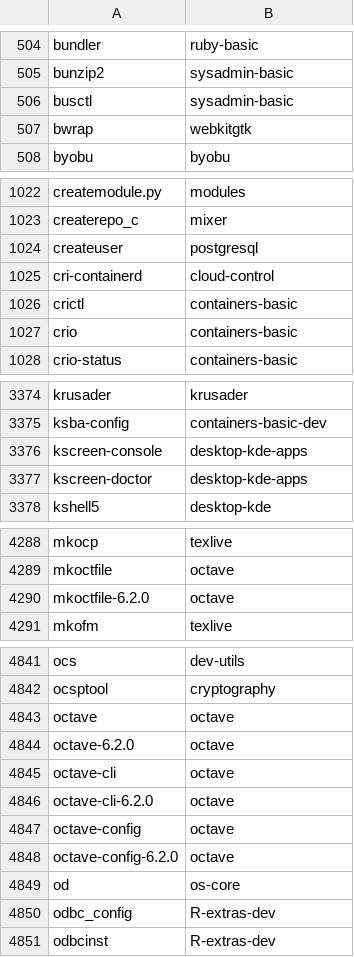
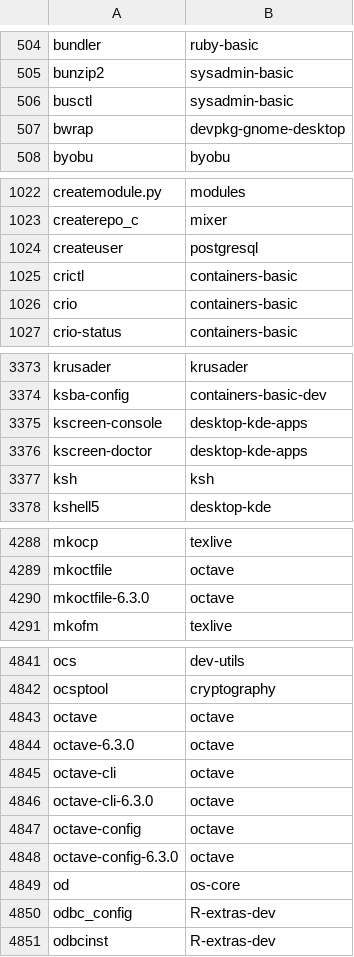
Before and after one commit to clearlinux-pkgs/cnf, a CSV file: commandlist.csv, drawn as a sheet; only a part is shown, gaps mark what is left out.

Commit message:
update command list for 34840

```diff
--- a/commandlist.csv
+++ b/commandlist.csv
@@ -506,3 +506,3 @@ bunzip2	sysadmin-basic
 busctl	sysadmin-basic
-bwrap	webkitgtk
+bwrap	devpkg-gnome-desktop
 byobu	byobu
@@ -1024,3 +1024,2 @@ createrepo_c	mixer
 createuser	postgresql
-cri-containerd	cloud-control
 crictl	containers-basic
@@ -3377,2 +3376,3 @@ kscreen-console	desktop-kde-apps
 kscreen-doctor	desktop-kde-apps
+ksh	ksh
 kshell5	desktop-kde
@@ -4289,3 +4289,3 @@ mkocp	texlive
 mkoctfile	octave
-mkoctfile-6.2.0	octave
+mkoctfile-6.3.0	octave
 mkofm	texlive
@@ -4843,7 +4843,7 @@ ocsptool	cryptography
 octave	octave
-octave-6.2.0	octave
+octave-6.3.0	octave
 octave-cli	octave
-octave-cli-6.2.0	octave
+octave-cli-6.3.0	octave
 octave-config	octave
-octave-config-6.2.0	octave
+octave-config-6.3.0	octave
 od	os-core
```
Also changed, not shown: 2 other files.
